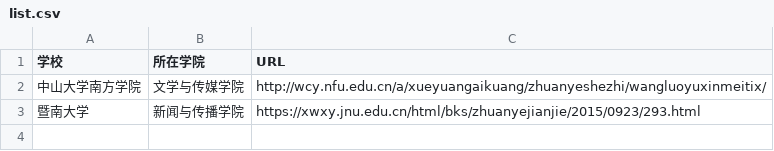
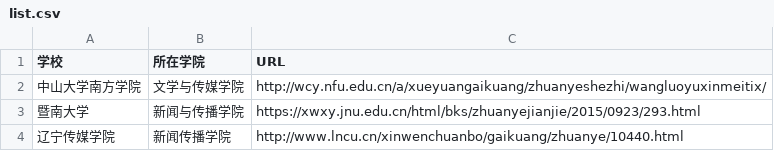
Before and after one commit to WuxueNewmedia/list_newmedia_undergraduate_CN_19, a CSV file: list.csv, drawn as a sheet.

Commit message:
Update list.csv
新增一个辽宁传媒学院

```diff
--- a/list.csv
+++ b/list.csv
@@ -3 +3,2 @@
 暨南大学,新闻与传播学院,https://xwxy.jnu.edu.cn/html/bks/zhuanyejianjie/2015/0923/293.html
+辽宁传媒学院,新闻传播学院,http://www.lncu.cn/xinwenchuanbo/gaikuang/zhuanye/10440.html
```
